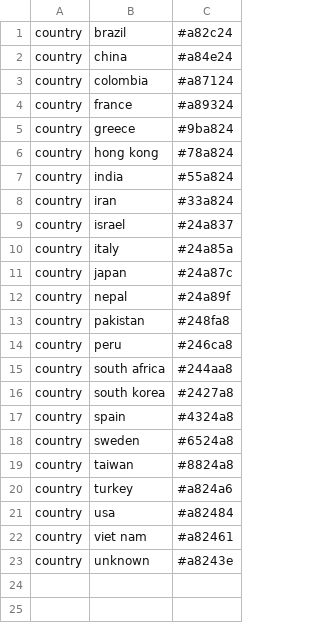
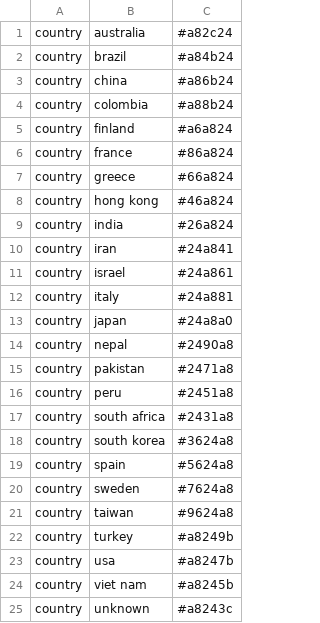
Before and after one commit to hivlab/sarscov2-epidemiology, a TSV file: config/colors.tsv, drawn as a sheet.

```diff
--- a/config/colors.tsv
+++ b/config/colors.tsv
@@ -1,23 +1,25 @@
-country	brazil	#a82c24
-country	china	#a84e24
-country	colombia	#a87124
-country	france	#a89324
-country	greece	#9ba824
-country	hong kong	#78a824
-country	india	#55a824
-country	iran	#33a824
-country	israel	#24a837
-country	italy	#24a85a
-country	japan	#24a87c
-country	nepal	#24a89f
-country	pakistan	#248fa8
-country	peru	#246ca8
-country	south africa	#244aa8
-country	south korea	#2427a8
-country	spain	#4324a8
-country	sweden	#6524a8
-country	taiwan	#8824a8
-country	turkey	#a824a6
-country	usa	#a82484
-country	viet nam	#a82461
-country	unknown	#a8243e
+country	australia	#a82c24
+country	brazil	#a84b24
+country	china	#a86b24
+country	colombia	#a88b24
+country	finland	#a6a824
+country	france	#86a824
+country	greece	#66a824
+country	hong kong	#46a824
+country	india	#26a824
+country	iran	#24a841
+country	israel	#24a861
+country	italy	#24a881
+country	japan	#24a8a0
+country	nepal	#2490a8
+country	pakistan	#2471a8
+country	peru	#2451a8
+country	south africa	#2431a8
+country	south korea	#3624a8
+country	spain	#5624a8
+country	sweden	#7624a8
+country	taiwan	#9624a8
+country	turkey	#a8249b
+country	usa	#a8247b
+country	viet nam	#a8245b
+country	unknown	#a8243c
```
Also changed, not shown: config/lat_longs.tsv, 4 other files.
